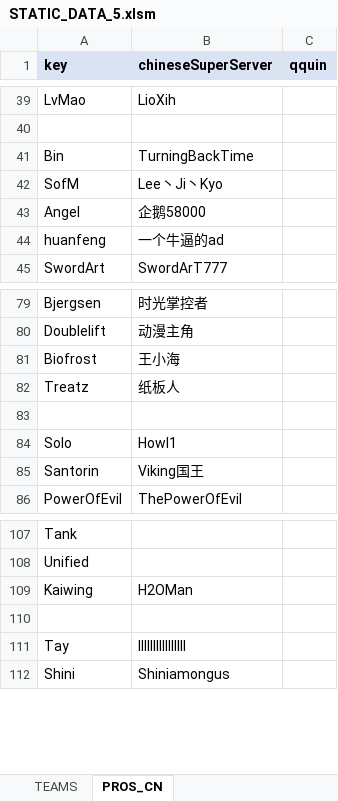
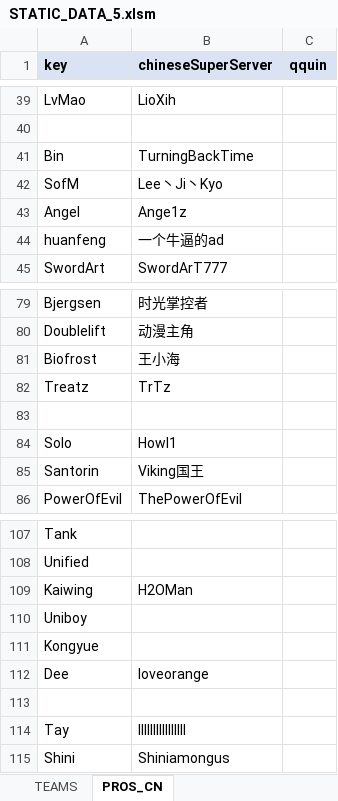
Before and after one commit to hk86/lolvvv-assets, an Excel workbook: private/STATIC_DATA_5.xlsm, sheet PROS_CN, drawn as a sheet; only a part is shown, gaps mark what is left out; values as stored, in another font and other column widths than the file's, no borders; the diff names each change by its address in the sheet, - before the commit and + after, or states it on an @@ line.

```diff
--- a/private/STATIC_DATA_5.xlsm (sheet PROS_CN)
+++ b/private/STATIC_DATA_5.xlsm (sheet PROS_CN)
-B43 (chineseSuperServer): 企鹅58000
+B43 (chineseSuperServer): Ange1z
-B82 (chineseSuperServer): 纸板人
+B82 (chineseSuperServer): TrTz
+row 110: Uniboy
+row 111: Kongyue
+row 112: Dee | loveorange
```
Also changed, not shown: sheet PROS, 8 other files.
